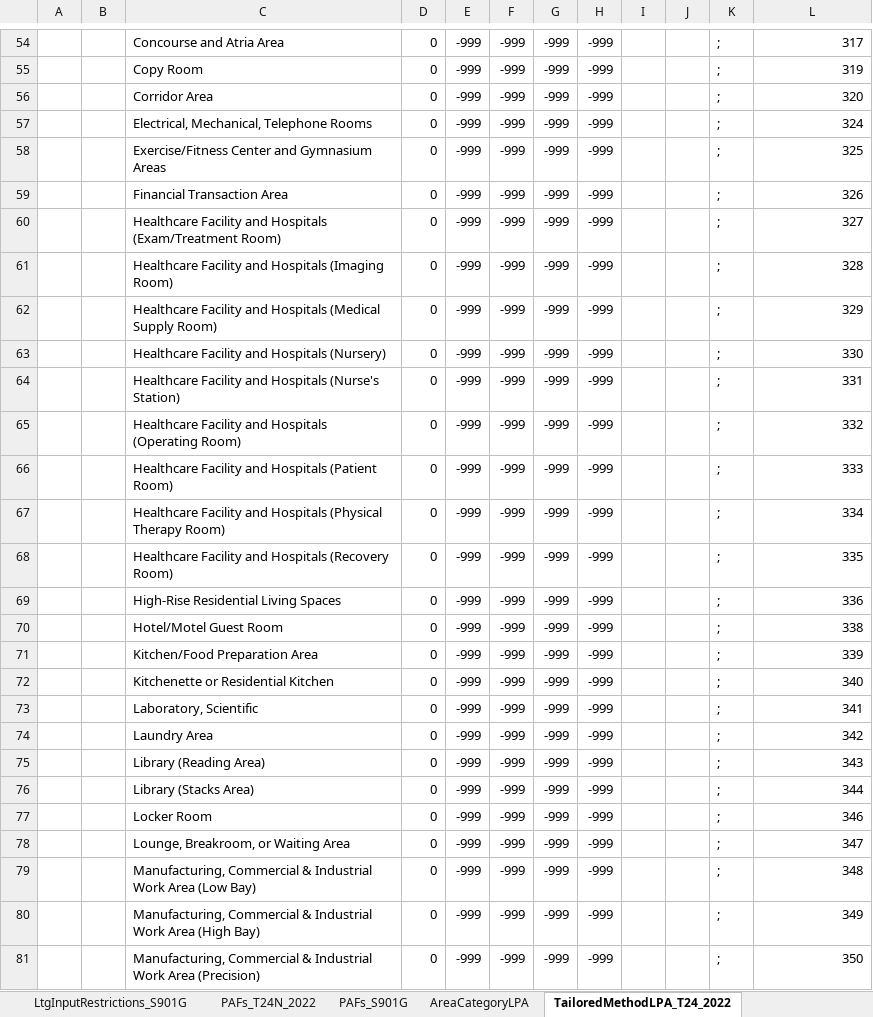
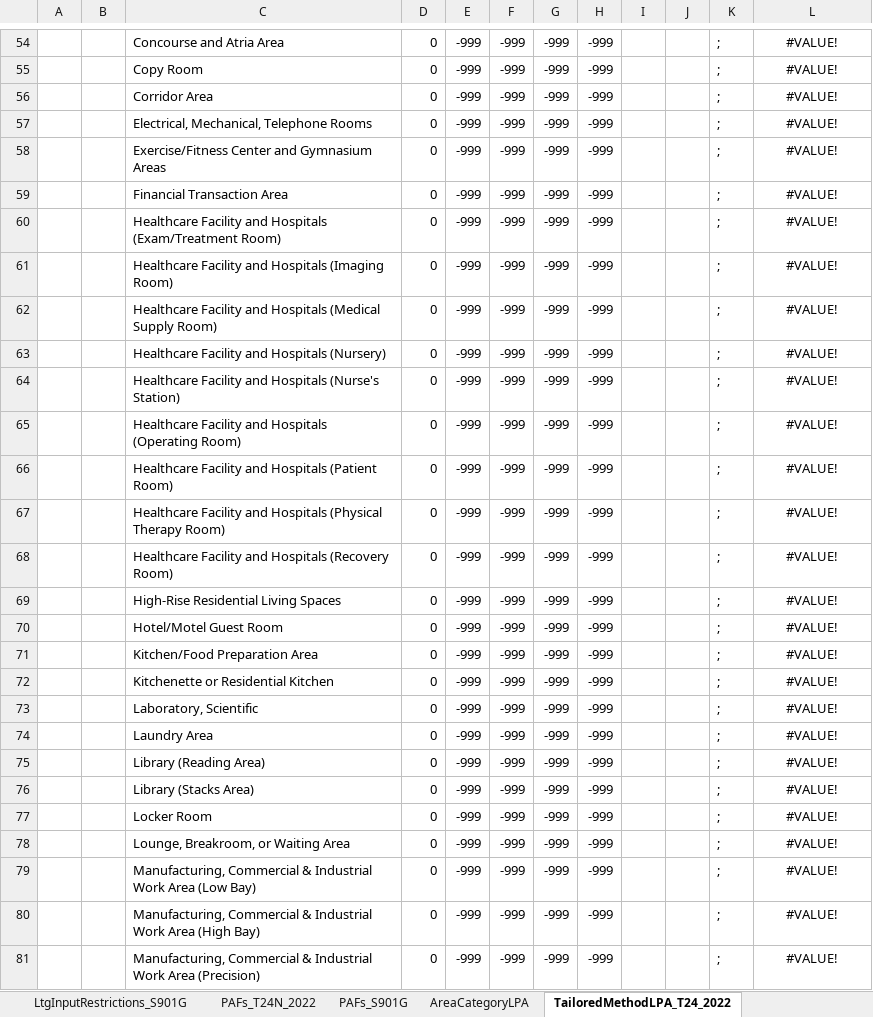
Before and after one commit to joesinger12/Sample-CBECC-Public-Mirror-from-Dev, an Excel workbook: Documentation/T24N/360 Ruleset Tables.xlsm, sheet TailoredMethodLPA_T24_2022, drawn as a sheet; only a part is shown, gaps mark what is left out; values as stored, in another font and other column widths than the file's, no borders; the diff covers the shown part only; the diff names each change by its address in the sheet, - before the commit and + after, or states it on an @@ line.

```diff
--- a/Documentation/T24N/360 Ruleset Tables.xlsm (sheet TailoredMethodLPA_T24_2022)
+++ b/Documentation/T24N/360 Ruleset Tables.xlsm (sheet TailoredMethodLPA_T24_2022)
-L54:L81 alignment: right
+L54:L81 alignment: center
-L54: 317
+L54: #VALUE!
-L55: 319
+L55: #VALUE!
-L56: 320
+L56: #VALUE!
-L57: 324
+L57: #VALUE!
-L58: 325
+L58: #VALUE!
-L59: 326
+L59: #VALUE!
-L60: 327
+L60: #VALUE!
-L61: 328
+L61: #VALUE!
-L62: 329
+L62: #VALUE!
-L63: 330
+L63: #VALUE!
-L64: 331
+L64: #VALUE!
-L65: 332
+L65: #VALUE!
-L66: 333
+L66: #VALUE!
-L67: 334
+L67: #VALUE!
-L68: 335
+L68: #VALUE!
-L69: 336
+L69: #VALUE!
-L70: 338
+L70: #VALUE!
-L71: 339
+L71: #VALUE!
-L72: 340
+L72: #VALUE!
-L73: 341
+L73: #VALUE!
-L74: 342
+L74: #VALUE!
-L75: 343
+L75: #VALUE!
-L76: 344
+L76: #VALUE!
-L77: 346
+L77: #VALUE!
-L78: 347
+L78: #VALUE!
-L79: 348
+L79: #VALUE!
-L80: 349
+L80: #VALUE!
-L81: 350
+L81: #VALUE!
```
Also changed, not shown: 53 edited cells and cell formats elsewhere in this sheet, sheet DayltCtrlParms, sheet IlluminanceLevelLPD_T24N_2022, sheet ChillerMinEffReq, sheet AltFenPerformance, sheet PAFs_T24N_2022, sheet NA6FenestrationVTf_T24N, 10 more sheets, 2 other files.
